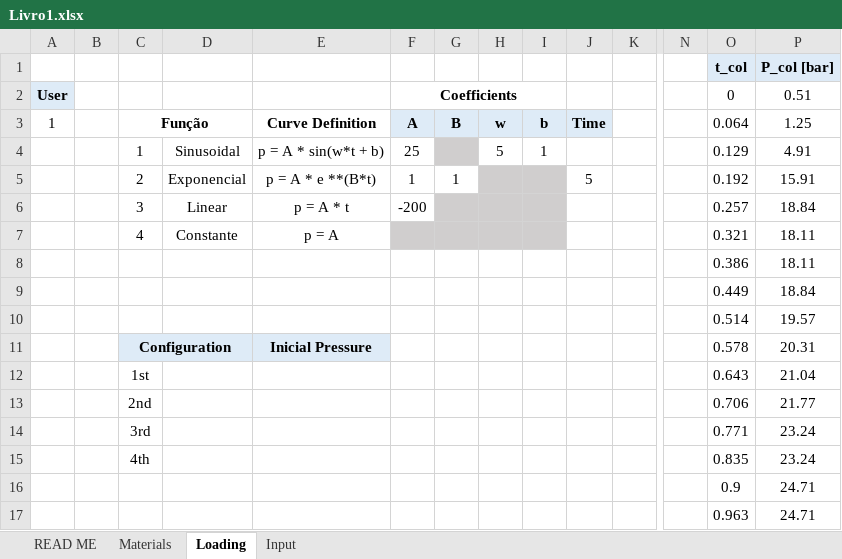
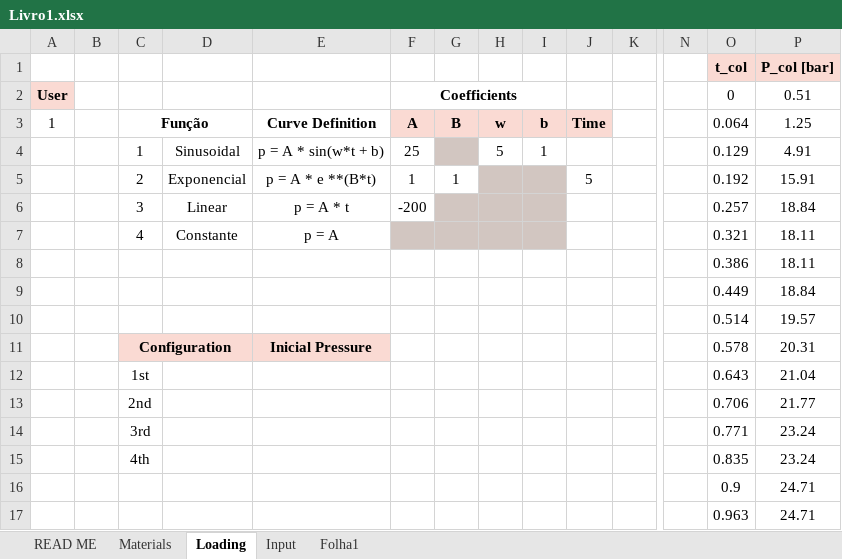
Before and after one commit to Migue1c/Estrutural, an Excel workbook: TESTE ATUALIZADO/Livro1.xlsx, sheet Loading, drawn as a sheet; only a part is shown, gaps mark what is left out; values as stored, in another font and other column widths than the file's, no borders; charts and pictures not drawn; the diff names each change by its address in the sheet, - before the commit and + after, or states it on an @@ line.

```diff
--- a/TESTE ATUALIZADO/Livro1.xlsx (sheet Loading)
+++ b/TESTE ATUALIZADO/Livro1.xlsx (sheet Loading)
+sheet tab: Folha1
-O1:P1 fill: #DEEBF7
+O1:P1 fill: #FADAD3
-A2 fill: #DEEBF7
+A2 fill: #FADAD3
-F3:J3 fill: #DEEBF7
+F3:J3 fill: #FADAD3
-C11:E11 fill: #DEEBF7
+C11:E11 fill: #FADAD3
```
Also changed, not shown: sheet Input, sheet Materials, sheet READ ME, charts or pictures.
